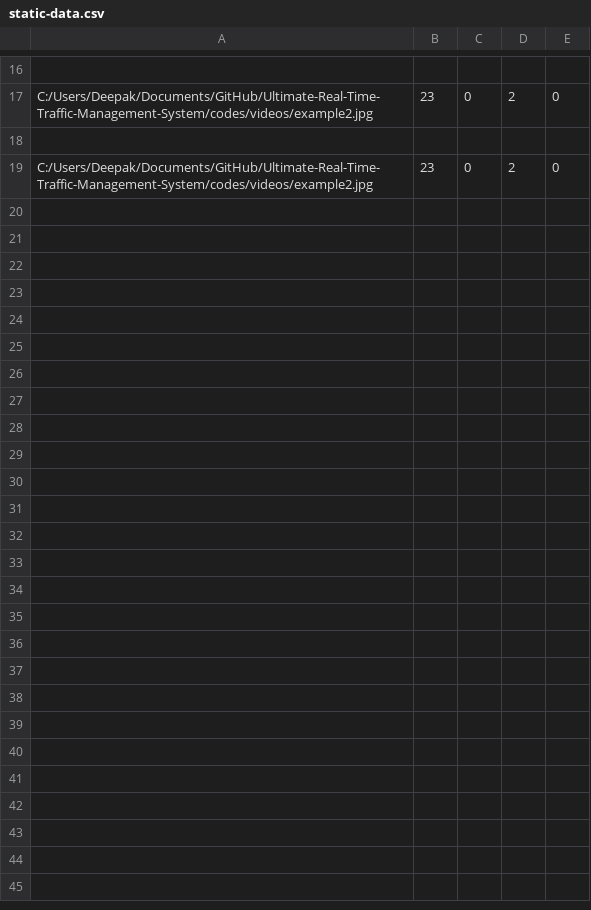
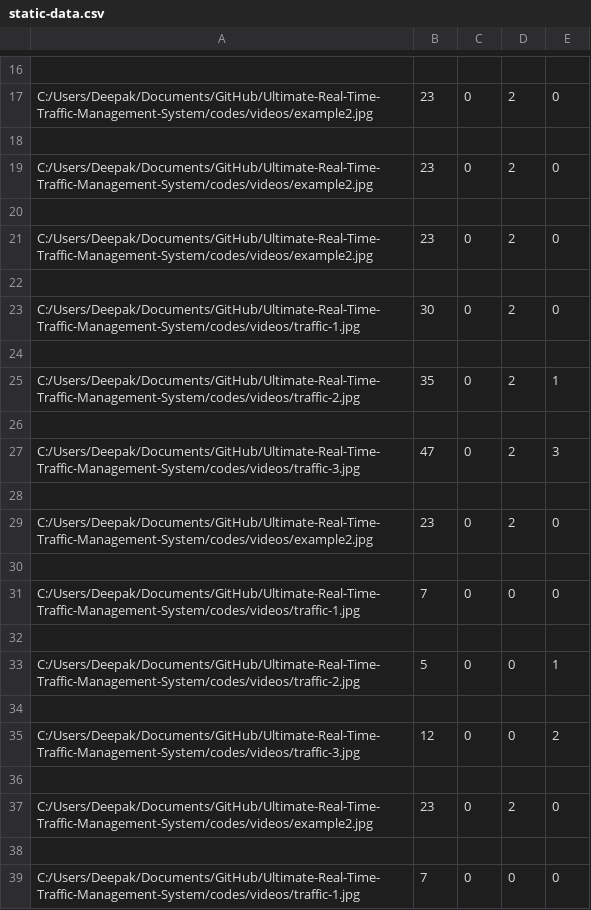
Before and after one commit to JJ1006/Ultimate-Real-Time-Traffic-Management-System, a CSV file: static-data.csv, drawn as a sheet; only a part is shown, gaps mark what is left out; the diff covers the shown part only.

```diff
--- a/static-data.csv
+++ b/static-data.csv
@@ -19 +19,21 @@ C:/Users/Deepak/Documents/GitHub/Ultimate-Real-Time-Traffic-Management-System/co
 C:/Users/Deepak/Documents/GitHub/Ultimate-Real-Time-Traffic-Management-System/codes/videos/example2.jpg,23,0,2,0
+
+C:/Users/Deepak/Documents/GitHub/Ultimate-Real-Time-Traffic-Management-System/codes/videos/example2.jpg,23,0,2,0
+
+C:/Users/Deepak/Documents/GitHub/Ultimate-Real-Time-Traffic-Management-System/codes/videos/traffic-1.jpg,30,0,2,0
+
+C:/Users/Deepak/Documents/GitHub/Ultimate-Real-Time-Traffic-Management-System/codes/videos/traffic-2.jpg,35,0,2,1
+
+C:/Users/Deepak/Documents/GitHub/Ultimate-Real-Time-Traffic-Management-System/codes/videos/traffic-3.jpg,47,0,2,3
+
+C:/Users/Deepak/Documents/GitHub/Ultimate-Real-Time-Traffic-Management-System/codes/videos/example2.jpg,23,0,2,0
+
+C:/Users/Deepak/Documents/GitHub/Ultimate-Real-Time-Traffic-Management-System/codes/videos/traffic-1.jpg,7,0,0,0
+
+C:/Users/Deepak/Documents/GitHub/Ultimate-Real-Time-Traffic-Management-System/codes/videos/traffic-2.jpg,5,0,0,1
+
+C:/Users/Deepak/Documents/GitHub/Ultimate-Real-Time-Traffic-Management-System/codes/videos/traffic-3.jpg,12,0,0,2
+
+C:/Users/Deepak/Documents/GitHub/Ultimate-Real-Time-Traffic-Management-System/codes/videos/example2.jpg,23,0,2,0
+
+C:/Users/Deepak/Documents/GitHub/Ultimate-Real-Time-Traffic-Management-System/codes/videos/traffic-1.jpg,7,0,0,0
```
Also changed, not shown: 28 added rows elsewhere in this file, 5 other files.
